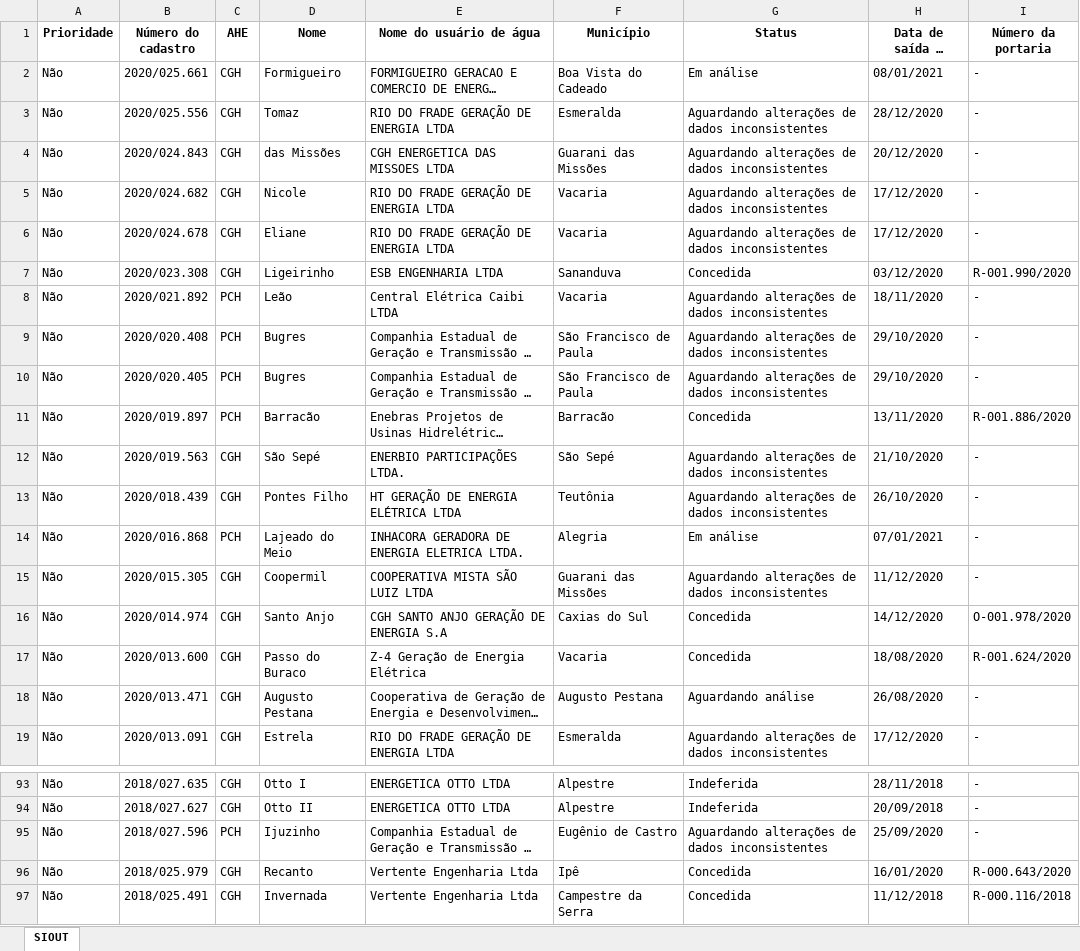
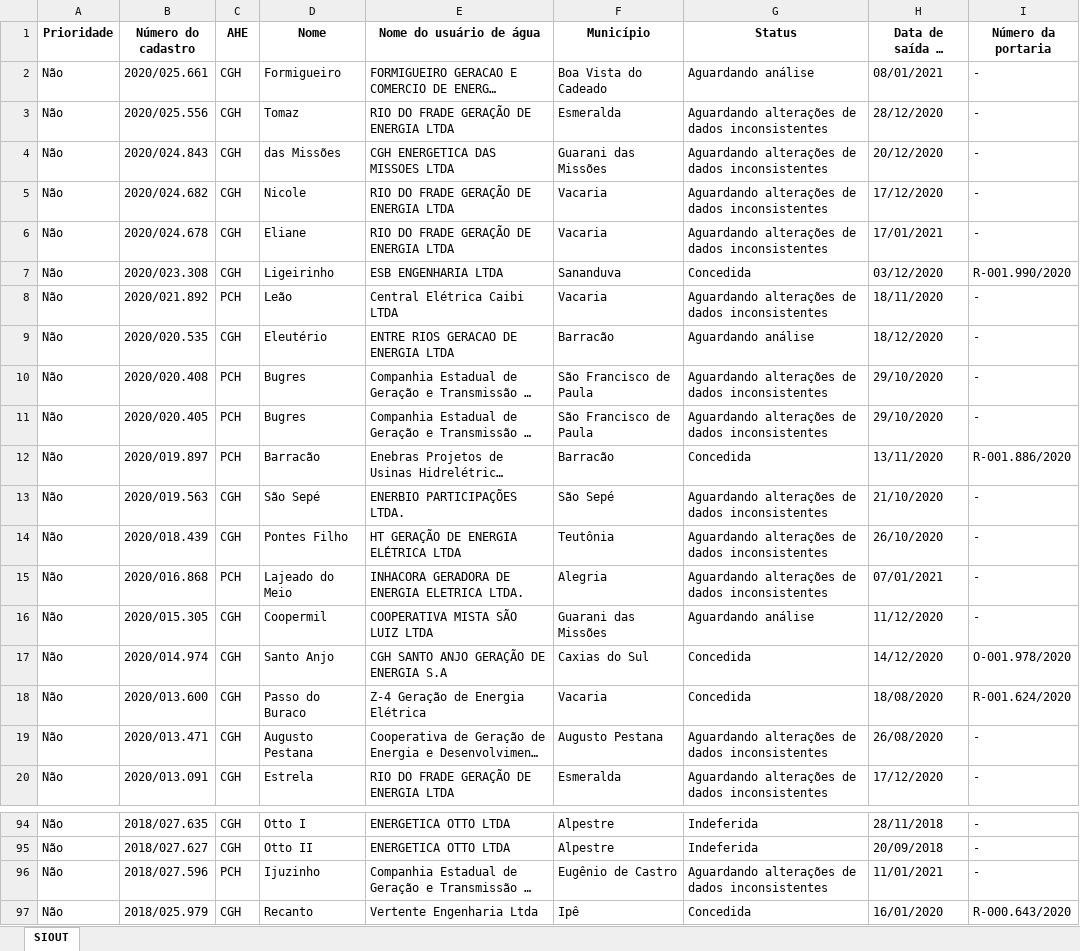
Before and after one commit to robertorolo/KML_from_SIOUT_csv, an Excel workbook: tabelas/processos_siout_2021-01-18.xlsx, sheet SIOUT, drawn as a sheet; only a part is shown, gaps mark what is left out; the shorter side is filled out with more unchanged rows; long unchanged cells end in …; values as stored, in another font and other column widths than the file's, no borders; addresses are those after the commit; the diff names each change by its address in the sheet, - before the commit and + after, or states it on an @@ line.

Commit message:
new table

```diff
--- a/tabelas/processos_siout_2021-01-18.xlsx (sheet SIOUT)
+++ b/tabelas/processos_siout_2021-01-18.xlsx (sheet SIOUT)
-G2 (Status): Em análise
+G2 (Status): Aguardando análise
-H6 (Data de saída do processo): 17/12/2020
+H6 (Data de saída do processo): 17/01/2021
+row 9: Não | 2020/020.535 | CGH | Eleutério | ENTRE RIOS GERACAO DE ENERGIA LTDA | Barracão | Aguardando análise | 18/12/2020 | -
-G15 (Status): Em análise
+G15 (Status): Aguardando alterações de dados inconsistentes
-G16 (Status): Aguardando alterações de dados inconsistentes
+G16 (Status): Aguardando análise
-G19 (Status): Aguardando análise
+G19 (Status): Aguardando alterações de dados inconsistentes
-H96 (Data de saída do processo): 25/09/2020
+H96 (Data de saída do processo): 11/01/2021
```
Also changed, not shown: 8 other files.
